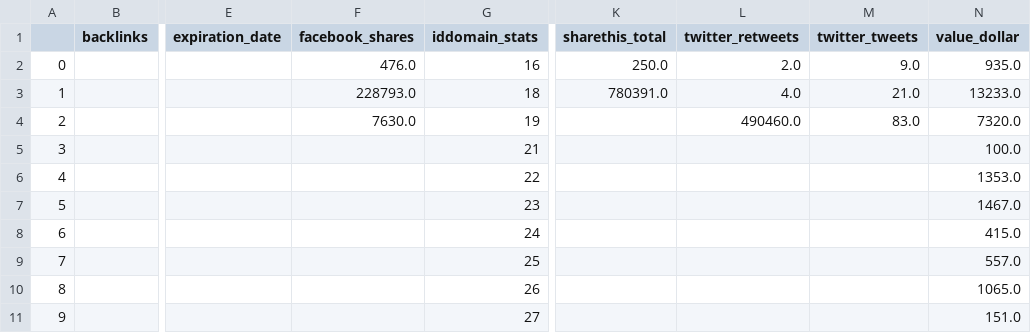
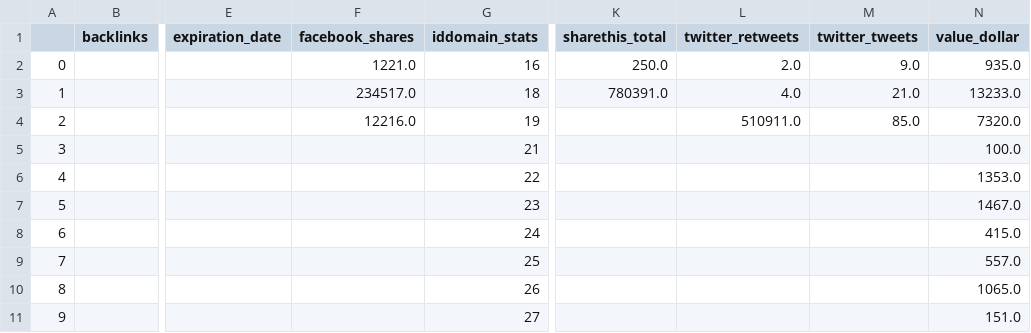
Before and after one commit to leocelis/ada, a CSV file: reports/domains_stats.csv, drawn as a sheet; only a part is shown, gaps mark what is left out; the diff names each change by its address in the sheet, - before the commit and + after, or states it on an @@ line.

```diff
--- a/reports/domains_stats.csv
+++ b/reports/domains_stats.csv
-F2 (facebook_shares): 476.0
+F2 (facebook_shares): 1221.0
-F3 (facebook_shares): 228793.0
+F3 (facebook_shares): 234517.0
-F4 (facebook_shares): 7630.0
+F4 (facebook_shares): 12216.0
-L4 (twitter_retweets): 490460.0
+L4 (twitter_retweets): 510911.0
-M4 (twitter_tweets): 83.0
+M4 (twitter_tweets): 85.0
```
Also changed, not shown: 17 other files.
